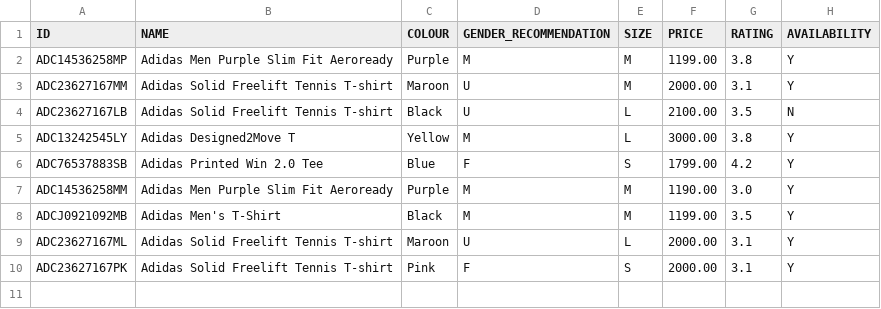
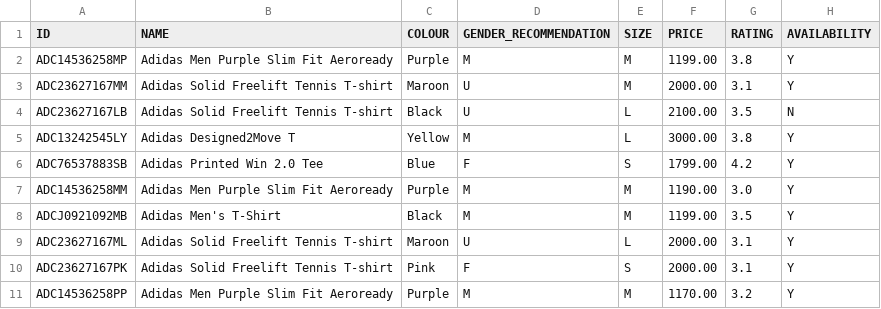
Before and after one commit to kritikasingh6421/Java-Maven, a CSV file: Maven-Project/hibshop/assets/Adidas.csv, drawn as a sheet; the diff names each change by its address in the sheet, - before the commit and + after, or states it on an @@ line.

```diff
--- a/Maven-Project/hibshop/assets/Adidas.csv
+++ b/Maven-Project/hibshop/assets/Adidas.csv
+row 11: ADC14536258PP | Adidas Men Purple Slim Fit Aeroready | Purple | M | M | 1170.00 | 3.2 | Y
```
Also changed, not shown: Maven-Project/hibshop/assets/Nike.csv, Maven-Project/hibshop/assets/Puma.csv, 40 other files.
